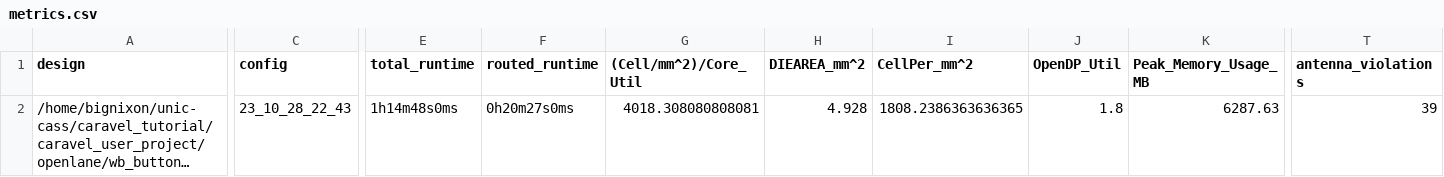
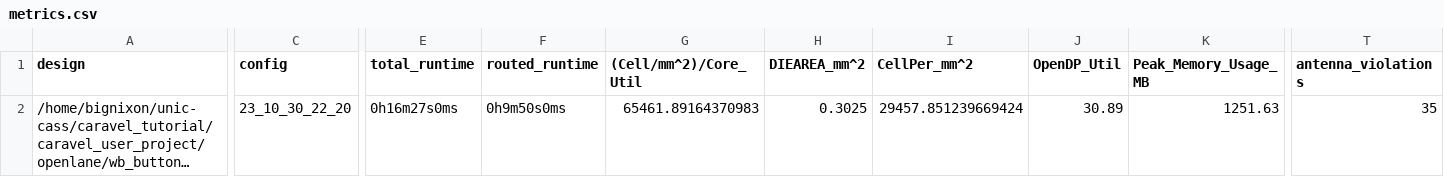
Before and after one commit to BigNixon/caravel_uniccass_example, a CSV file: signoff/wb_buttons_leds/metrics.csv, drawn as a sheet; only a part is shown, gaps mark what is left out; long unchanged cells end in …; the diff covers the shown part only; the diff names each change by its address in the sheet, - before the commit and + after, or states it on an @@ line.

```diff
--- a/signoff/wb_buttons_leds/metrics.csv
+++ b/signoff/wb_buttons_leds/metrics.csv
-C2 (config): 23_10_28_22_43
+C2 (config): 23_10_30_22_20
-E2 (total_runtime): 1h14m48s0ms
+E2 (total_runtime): 0h16m27s0ms
-F2 (routed_runtime): 0h20m27s0ms
+F2 (routed_runtime): 0h9m50s0ms
-G2 ((Cell/mm^2)/Core_Util): 4018.308080808081
+G2 ((Cell/mm^2)/Core_Util): 65461.89164370983
-H2 (DIEAREA_mm^2): 4.928
+H2 (DIEAREA_mm^2): 0.3025
-I2 (CellPer_mm^2): 1808.2386363636365
+I2 (CellPer_mm^2): 29457.851239669424
-J2 (OpenDP_Util): 1.8
+J2 (OpenDP_Util): 30.89
-K2 (Peak_Memory_Usage_MB): 6287.63
+K2 (Peak_Memory_Usage_MB): 1251.63
-T2 (antenna_violations): 39
+T2 (antenna_violations): 35
```
Also changed, not shown: 11 edited cells elsewhere in this file, 25 other files.
